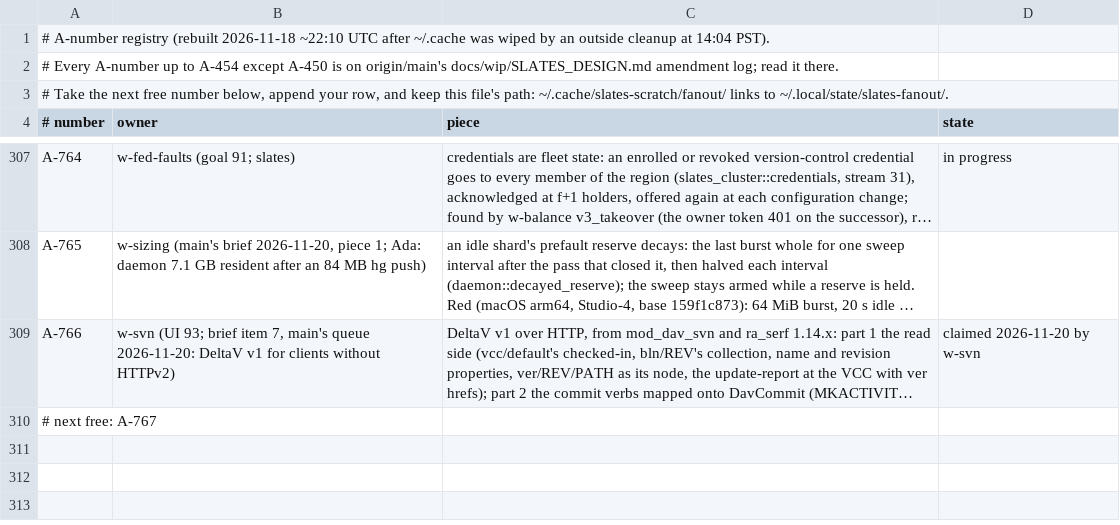
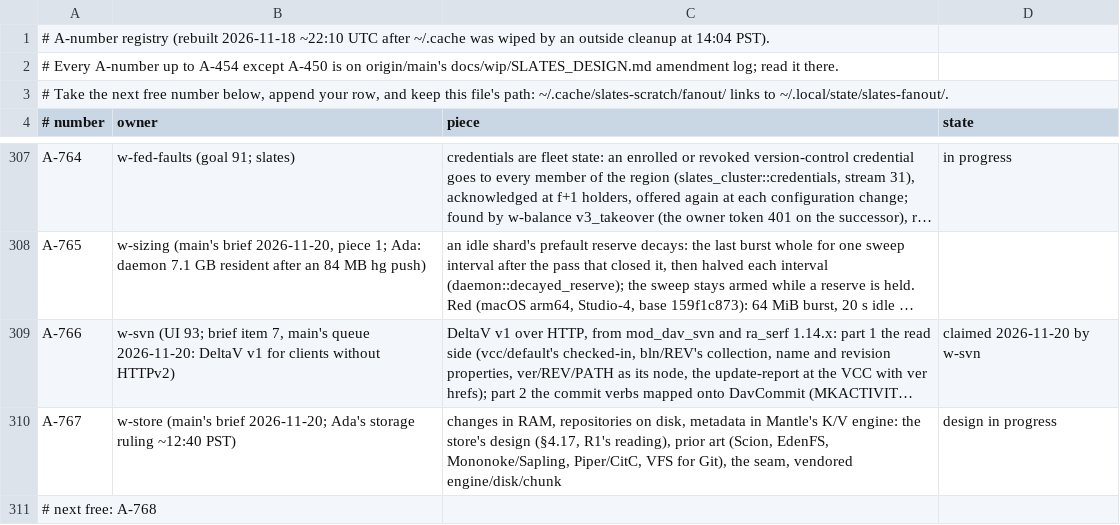
Before and after one commit to hyper-light/slates, a TSV file: amendments.tsv, drawn as a sheet; only a part is shown, gaps mark what is left out; long unchanged cells end in …; addresses are those after the commit; the diff names each change by its address in the sheet, - before the commit and + after, or states it on an @@ line.

Commit message:
ledger: A-767 w-store storage design

```diff
--- a/amendments.tsv
+++ b/amendments.tsv
+row 310: A-767 | w-store (main's brief 2026-11-20; Ada's storage ruling ~12:40 PST) | changes in RAM, repositories on disk, metadata in Mantle's K/V engine: the store's design (§4.17, R1's reading), prior art (Scion, EdenFS, Mononoke/Sapling, Piper/CitC, VFS for Git), the seam, vendored engine/disk/chunk | design in progress
-A311 (# number): # next free: A-767
+A311 (# number): # next free: A-768
```
